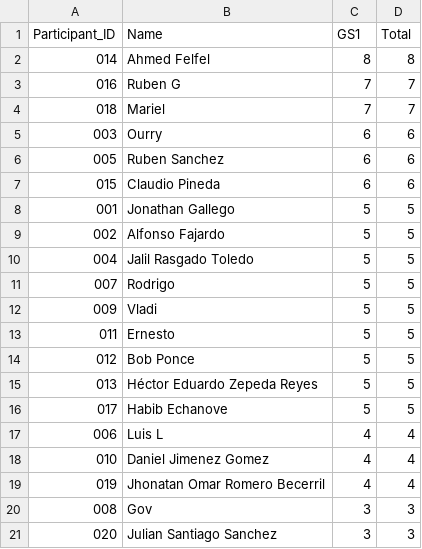
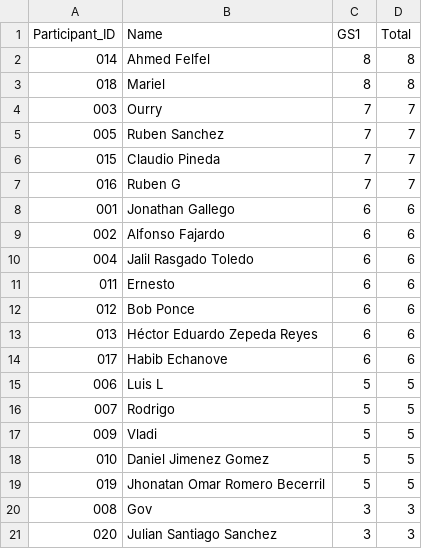
Before and after one commit to alffajardo/worldcup_2026, a CSV file: Overall_scores.csv, drawn as a sheet.

```diff
--- a/Overall_scores.csv
+++ b/Overall_scores.csv
@@ -2,19 +2,19 @@ Participant_ID,Name,GS1,Total
 014,Ahmed Felfel,8,8
+018,Mariel,8,8
+003,Ourry,7,7
+005,Ruben Sanchez,7,7
+015,Claudio Pineda,7,7
 016,Ruben G,7,7
-018,Mariel,7,7
-003,Ourry,6,6
-005,Ruben Sanchez,6,6
-015,Claudio Pineda,6,6
-001,Jonathan Gallego,5,5
-002,Alfonso Fajardo,5,5
-004,Jalil Rasgado Toledo,5,5
+001,Jonathan Gallego,6,6
+002,Alfonso Fajardo,6,6
+004,Jalil Rasgado Toledo,6,6
+011,Ernesto,6,6
+012,Bob Ponce,6,6
+013,Héctor Eduardo Zepeda Reyes,6,6
+017,Habib Echanove,6,6
+006,Luis L,5,5
 007,Rodrigo,5,5
 009,Vladi,5,5
-011,Ernesto,5,5
-012,Bob Ponce,5,5
-013,Héctor Eduardo Zepeda Reyes,5,5
-017,Habib Echanove,5,5
-006,Luis L,4,4
-010,Daniel Jimenez Gomez,4,4
-019,Jhonatan Omar Romero Becerril,4,4
+010,Daniel Jimenez Gomez,5,5
+019,Jhonatan Omar Romero Becerril,5,5
 008,Gov,3,3
```
Also changed, not shown: GS1_complete_scores.csv, 2 other files.
